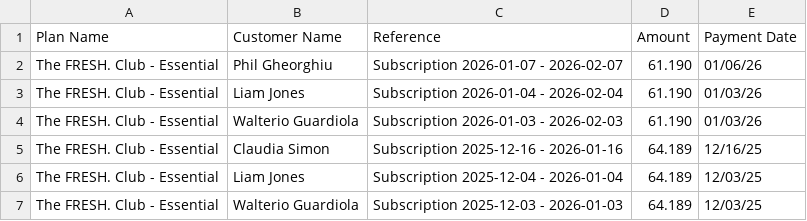
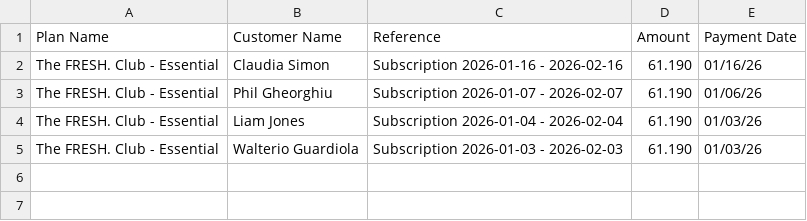
Before and after one commit to tauficksimon/FRESH.-Dashboard, a CSV file: data/subscriptions.csv, drawn as a sheet.

Commit message:
Add files via upload

```diff
--- a/data/subscriptions.csv
+++ b/data/subscriptions.csv
@@ -1,2 +1,3 @@
 Plan Name,Customer Name,Reference,Amount,Payment Date
+"The FRESH. Club - Essential","Claudia Simon","Subscription 2026-01-16 - 2026-02-16","61.190","01/16/26"
 "The FRESH. Club - Essential","Phil Gheorghiu","Subscription 2026-01-07 - 2026-02-07","61.190","01/06/26"
@@ -4,4 +5 @@ Plan Name,Customer Name,Reference,Amount,Payment Date
 "The FRESH. Club - Essential","Walterio Guardiola","Subscription 2026-01-03 - 2026-02-03","61.190","01/03/26"
-"The FRESH. Club - Essential","Claudia Simon","Subscription 2025-12-16 - 2026-01-16","64.189","12/16/25"
-"The FRESH. Club - Essential","Liam Jones","Subscription 2025-12-04 - 2026-01-04","64.189","12/03/25"
-"The FRESH. Club - Essential","Walterio Guardiola","Subscription 2025-12-03 - 2026-01-03","64.189","12/03/25"
```
